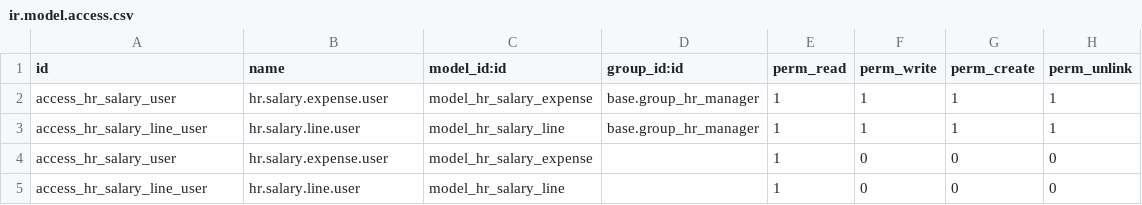
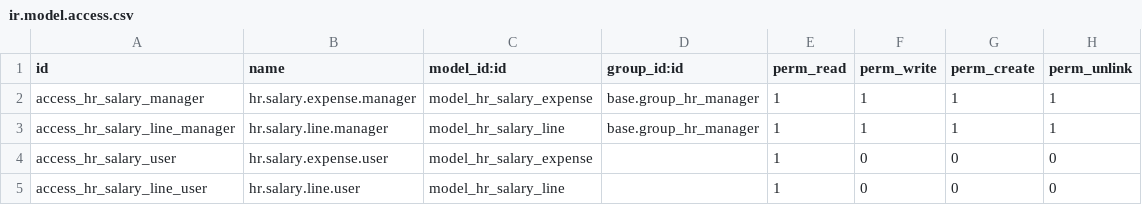
Before and after one commit to pabi2/pb2_addons, a CSV file: hr_salary/security/ir.model.access.csv, drawn as a sheet.

Commit message:
[ENH] pabi_hr_salary, web interface with pabiweb

```diff
--- a/hr_salary/security/ir.model.access.csv
+++ b/hr_salary/security/ir.model.access.csv
@@ -1,4 +1,4 @@
 id,name,model_id:id,group_id:id,perm_read,perm_write,perm_create,perm_unlink
-access_hr_salary_user,hr.salary.expense.user,model_hr_salary_expense,base.group_hr_manager,1,1,1,1
-access_hr_salary_line_user,hr.salary.line.user,model_hr_salary_line,base.group_hr_manager,1,1,1,1
+access_hr_salary_manager,hr.salary.expense.manager,model_hr_salary_expense,base.group_hr_manager,1,1,1,1
+access_hr_salary_line_manager,hr.salary.line.manager,model_hr_salary_line,base.group_hr_manager,1,1,1,1
 access_hr_salary_user,hr.salary.expense.user,model_hr_salary_expense,,1,0,0,0
```
Also changed, not shown: 6 other files.
